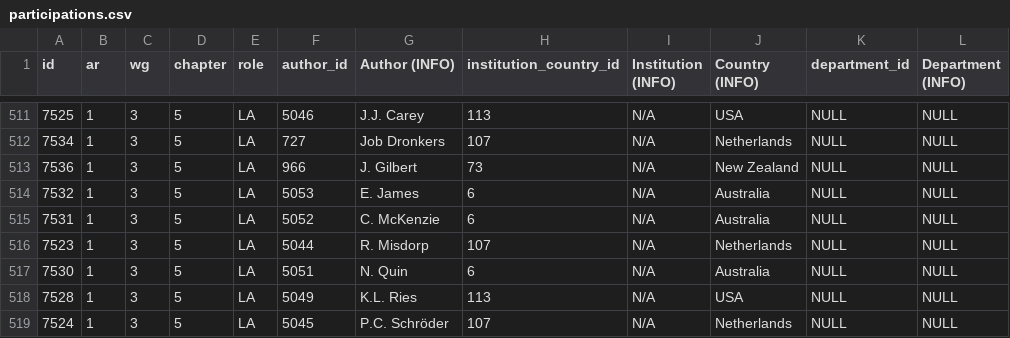
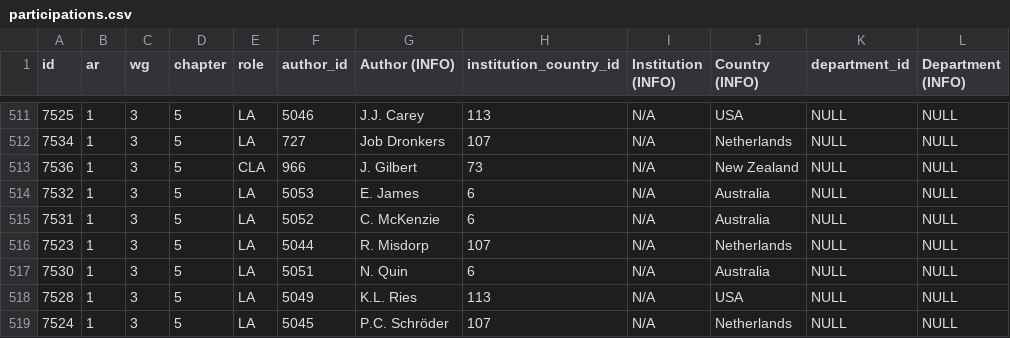
Before and after one commit to eric-brechemier/ipcc-database, a CSV file: data/participations.csv, drawn as a sheet; only a part is shown, gaps mark what is left out.

Commit message:
Change role of J. Gilbert from LA to CLA in AR1 WGIII Ch5
Closes #50.

Related issue:
https://github.com/medea-project/ipcc-database/issues/50

```diff
--- a/data/participations.csv
+++ b/data/participations.csv
@@ -512,3 +512,3 @@ id,ar,wg,chapter,role,author_id,Author (INFO),institution_country_id,Institution
 7534,1,3,5,LA,727,Job Dronkers,107,N/A,Netherlands,NULL,NULL
-7536,1,3,5,LA,966,J. Gilbert,73,N/A,New Zealand,NULL,NULL
+7536,1,3,5,CLA,966,J. Gilbert,73,N/A,New Zealand,NULL,NULL
 7532,1,3,5,LA,5053,E. James,6,N/A,Australia,NULL,NULL
```
